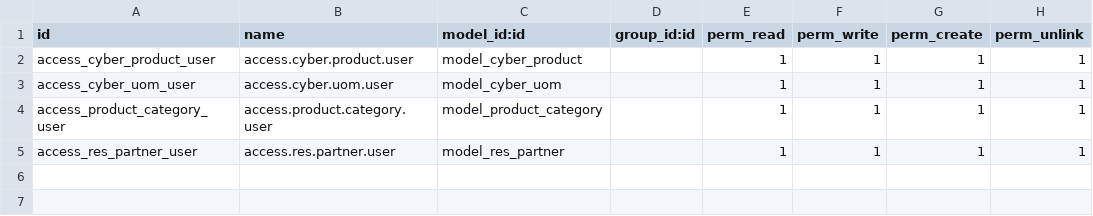
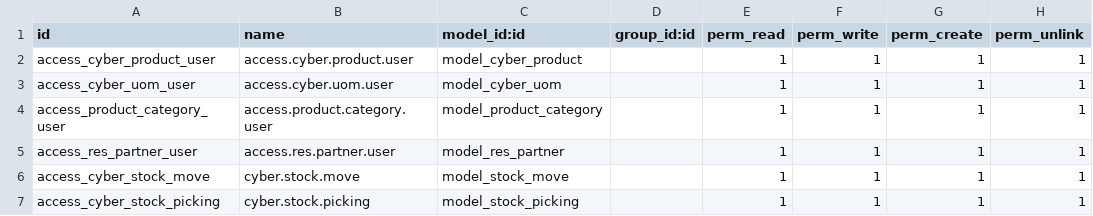
Before and after one commit to minhduc17122004/Cyber_odoo18, a CSV file: addons/cyber_product/security/ir.model.access.csv, drawn as a sheet; the diff names each change by its address in the sheet, - before the commit and + after, or states it on an @@ line.

Commit message:
done product

```diff
--- a/addons/cyber_product/security/ir.model.access.csv
+++ b/addons/cyber_product/security/ir.model.access.csv
+row 6: access_cyber_stock_move | cyber.stock.move | model_stock_move |  | 1 | 1 | 1 | 1
+row 7: access_cyber_stock_picking | cyber.stock.picking | model_stock_picking |  | 1 | 1 | 1 | 1
```
Also changed, not shown: 8 other files.
